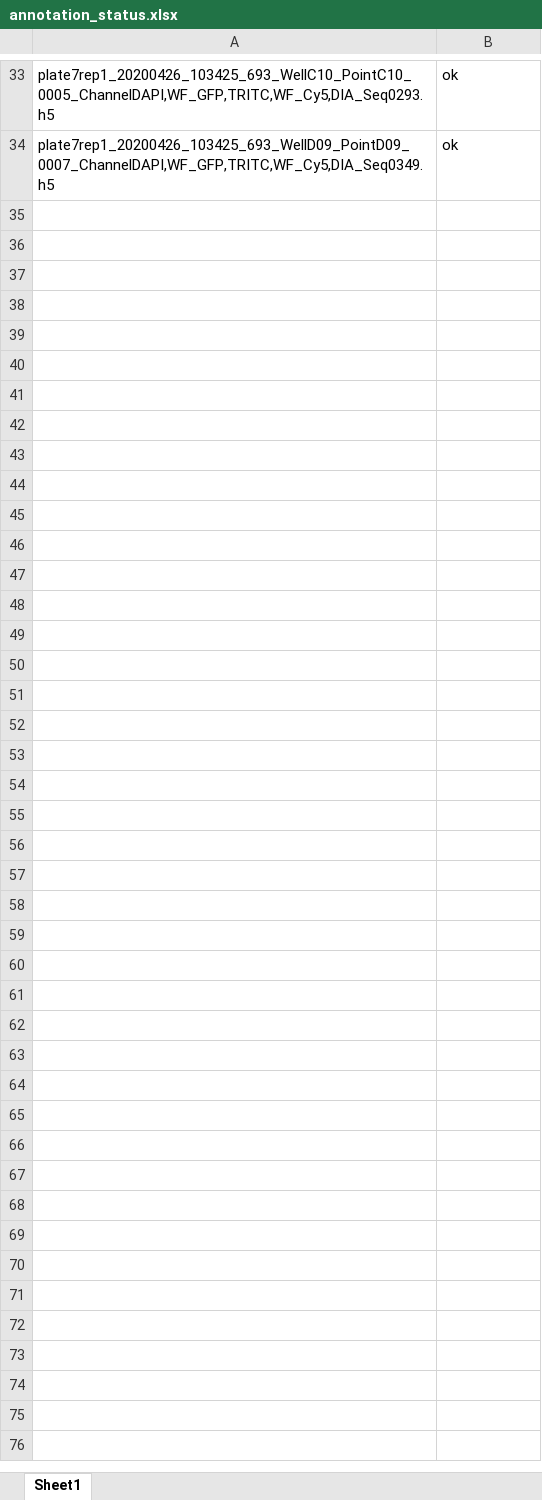
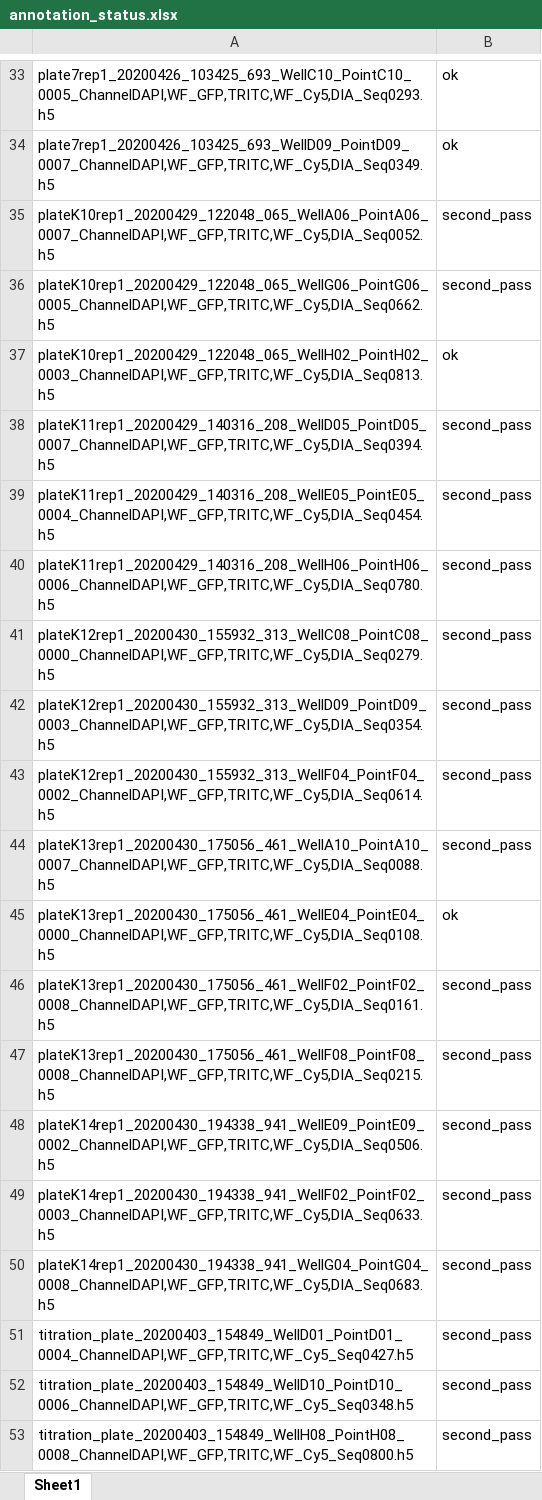
Before and after one commit to sciai-lab/covid-if-annotations, an Excel workbook: annotation_status.xlsx, sheet Sheet1, drawn as a sheet; only a part is shown, gaps mark what is left out; values as stored, in another font and other column widths than the file's, no borders; the diff names each change by its address in the sheet, - before the commit and + after, or states it on an @@ line.

Commit message:
Update the annotation status

```diff
--- a/annotation_status.xlsx (sheet Sheet1)
+++ b/annotation_status.xlsx (sheet Sheet1)
+row 35: plateK10rep1_20200429_122048_065_WellA06_PointA06_0007_ChannelDAPI,WF_GFP,TRITC,WF_Cy5,DIA_Seq0052.h5 | second_pass
+row 36: plateK10rep1_20200429_122048_065_WellG06_PointG06_0005_ChannelDAPI,WF_GFP,TRITC,WF_Cy5,DIA_Seq0662.h5 | second_pass
+row 37: plateK10rep1_20200429_122048_065_WellH02_PointH02_0003_ChannelDAPI,WF_GFP,TRITC,WF_Cy5,DIA_Seq0813.h5 | ok
+row 38: plateK11rep1_20200429_140316_208_WellD05_PointD05_0007_ChannelDAPI,WF_GFP,TRITC,WF_Cy5,DIA_Seq0394.h5 | second_pass
+row 39: plateK11rep1_20200429_140316_208_WellE05_PointE05_0004_ChannelDAPI,WF_GFP,TRITC,WF_Cy5,DIA_Seq0454.h5 | second_pass
+row 40: plateK11rep1_20200429_140316_208_WellH06_PointH06_0006_ChannelDAPI,WF_GFP,TRITC,WF_Cy5,DIA_Seq0780.h5 | second_pass
+row 41: plateK12rep1_20200430_155932_313_WellC08_PointC08_0000_ChannelDAPI,WF_GFP,TRITC,WF_Cy5,DIA_Seq0279.h5 | second_pass
+row 42: plateK12rep1_20200430_155932_313_WellD09_PointD09_0003_ChannelDAPI,WF_GFP,TRITC,WF_Cy5,DIA_Seq0354.h5 | second_pass
+row 43: plateK12rep1_20200430_155932_313_WellF04_PointF04_0002_ChannelDAPI,WF_GFP,TRITC,WF_Cy5,DIA_Seq0614.h5 | second_pass
+row 44: plateK13rep1_20200430_175056_461_WellA10_PointA10_0007_ChannelDAPI,WF_GFP,TRITC,WF_Cy5,DIA_Seq0088.h5 | second_pass
+row 45: plateK13rep1_20200430_175056_461_WellE04_PointE04_0000_ChannelDAPI,WF_GFP,TRITC,WF_Cy5,DIA_Seq0108.h5 | ok
+row 46: plateK13rep1_20200430_175056_461_WellF02_PointF02_0008_ChannelDAPI,WF_GFP,TRITC,WF_Cy5,DIA_Seq0161.h5 | second_pass
+row 47: plateK13rep1_20200430_175056_461_WellF08_PointF08_0008_ChannelDAPI,WF_GFP,TRITC,WF_Cy5,DIA_Seq0215.h5 | second_pass
+row 48: plateK14rep1_20200430_194338_941_WellE09_PointE09_0002_ChannelDAPI,WF_GFP,TRITC,WF_Cy5,DIA_Seq0506.h5 | second_pass
+row 49: plateK14rep1_20200430_194338_941_WellF02_PointF02_0003_ChannelDAPI,WF_GFP,TRITC,WF_Cy5,DIA_Seq0633.h5 | second_pass
+row 50: plateK14rep1_20200430_194338_941_WellG04_PointG04_0008_ChannelDAPI,WF_GFP,TRITC,WF_Cy5,DIA_Seq0683.h5 | second_pass
+row 51: titration_plate_20200403_154849_WellD01_PointD01_0004_ChannelDAPI,WF_GFP,TRITC,WF_Cy5_Seq0427.h5 | second_pass
+row 52: titration_plate_20200403_154849_WellD10_PointD10_0006_ChannelDAPI,WF_GFP,TRITC,WF_Cy5_Seq0348.h5 | second_pass
+row 53: titration_plate_20200403_154849_WellH08_PointH08_0008_ChannelDAPI,WF_GFP,TRITC,WF_Cy5_Seq0800.h5 | second_pass
```
